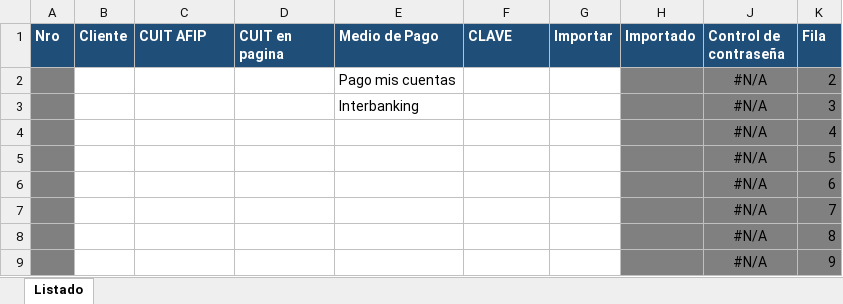
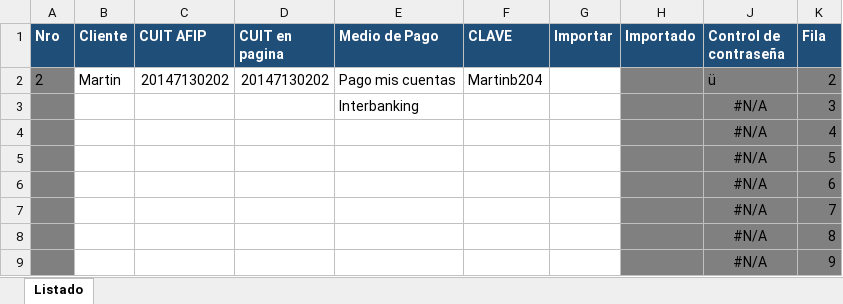
Before and after one commit to abustosp/Bot-Generador-de-VEPs, an Excel workbook: Lista VEPS.xlsx, sheet Listado, drawn as a sheet; only a part is shown; values as stored, in another font and other column widths than the file's, no borders; removed rows and columns are numbered as before the commit, all else as after; the diff names each change by its address in the sheet, - before the commit and + after, or states it on an @@ line.

```diff
--- a/Lista VEPS.xlsx (sheet Listado)
+++ b/Lista VEPS.xlsx (sheet Listado)
-row 2:  |  |  |  | Pago mis cuentas |  |  |  | #N/A | 2
+row 2: 2 | Martin | 20147130202 | 20147130202 | Pago mis cuentas | Martinb204 |  |  | ü | 2
```
Also changed, not shown: hidden cells, 2 other files.
